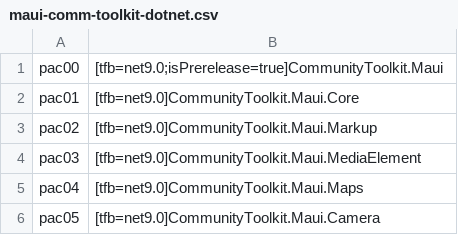
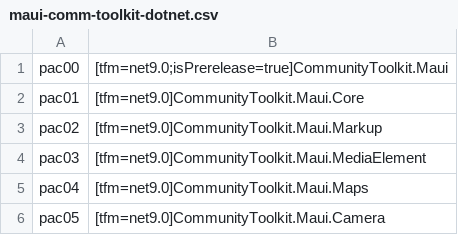
Before and after one commit to MicrosoftDocs/community-toolkit-api-ref-dotnet, a CSV file: bundlepackages/community-toolkit/maui-comm-toolkit-dotnet.csv, drawn as a sheet.

Commit message:
Fixing tfm

```diff
--- a/bundlepackages/community-toolkit/maui-comm-toolkit-dotnet.csv
+++ b/bundlepackages/community-toolkit/maui-comm-toolkit-dotnet.csv
@@ -1,6 +1,6 @@
-pac00,[tfb=net9.0;isPrerelease=true]CommunityToolkit.Maui,
-pac01,[tfb=net9.0]CommunityToolkit.Maui.Core,
-pac02,[tfb=net9.0]CommunityToolkit.Maui.Markup,
-pac03,[tfb=net9.0]CommunityToolkit.Maui.MediaElement,
-pac04,[tfb=net9.0]CommunityToolkit.Maui.Maps,
-pac05,[tfb=net9.0]CommunityToolkit.Maui.Camera,
+pac00,[tfm=net9.0;isPrerelease=true]CommunityToolkit.Maui,
+pac01,[tfm=net9.0]CommunityToolkit.Maui.Core,
+pac02,[tfm=net9.0]CommunityToolkit.Maui.Markup,
+pac03,[tfm=net9.0]CommunityToolkit.Maui.MediaElement,
+pac04,[tfm=net9.0]CommunityToolkit.Maui.Maps,
+pac05,[tfm=net9.0]CommunityToolkit.Maui.Camera,
```
